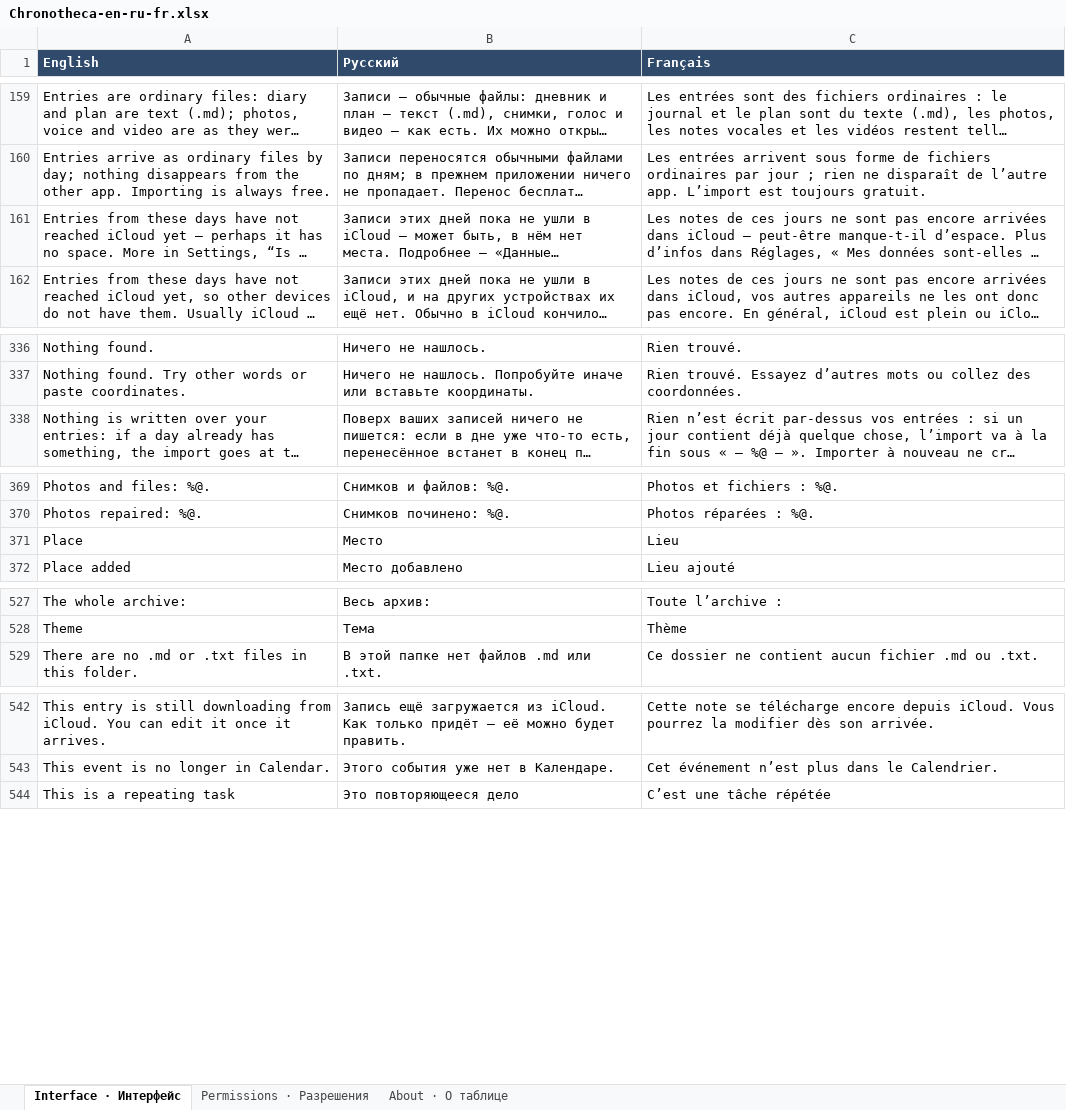
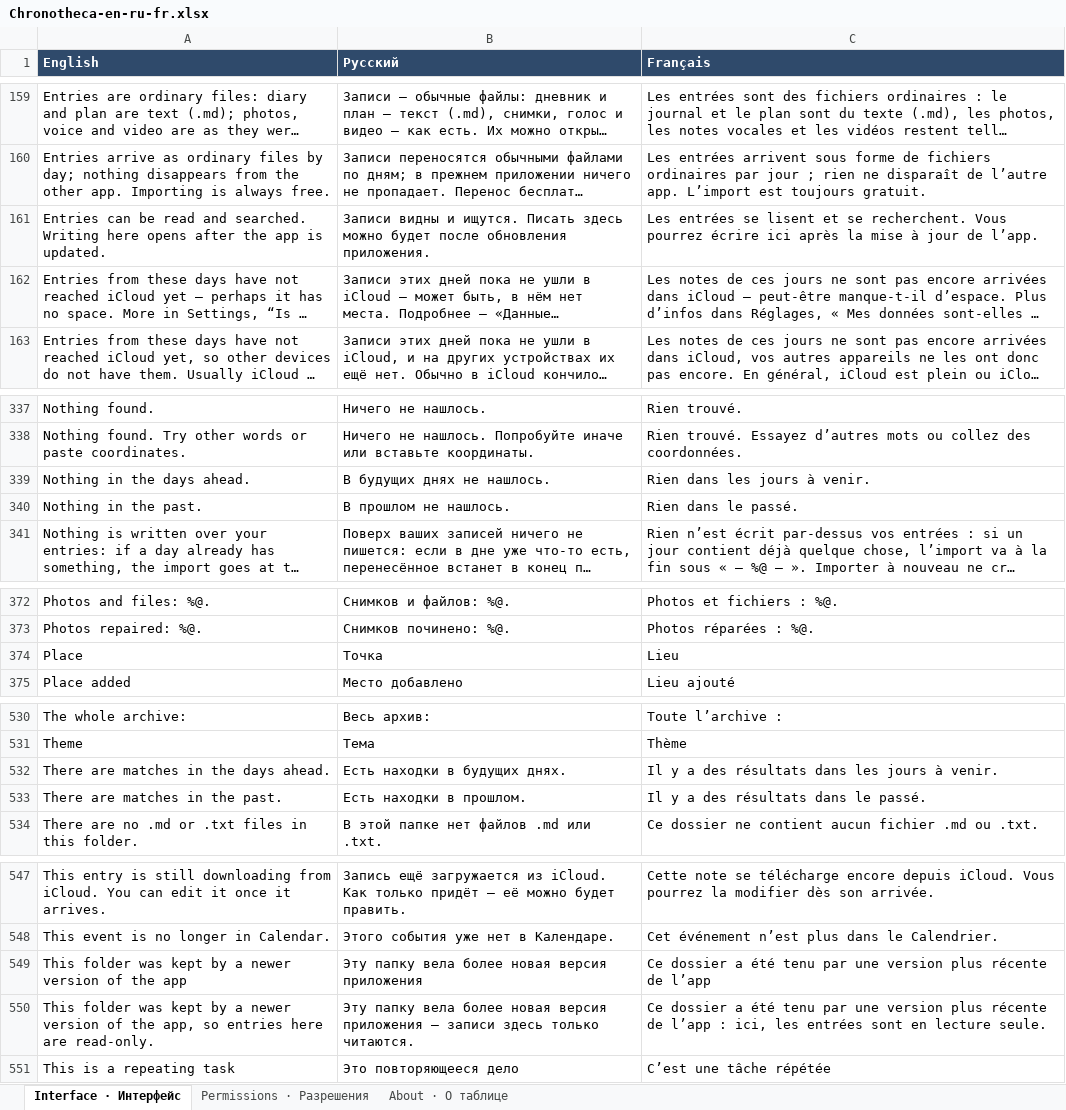
Before and after one commit to 7510393-sudo/georgii-app, an Excel workbook: docs/translations/Chronotheca-en-ru-fr.xlsx, sheet Interface · Интерфейс, drawn as a sheet; only a part is shown, gaps mark what is left out; long unchanged cells end in …; values as stored, in another font and other column widths than the file's, no borders; addresses are those after the commit; the diff names each change by its address in the sheet, - before the commit and + after, or states it on an @@ line.

```diff
--- a/docs/translations/Chronotheca-en-ru-fr.xlsx (sheet Interface · Интерфейс)
+++ b/docs/translations/Chronotheca-en-ru-fr.xlsx (sheet Interface · Интерфейс)
+row 161: Entries can be read and searched. Writing here opens after the app is updated. | Записи видны и ищутся. Писать здесь можно будет после обновления приложения. | Les entrées se lisent et se recherchent. Vous pourrez écrire ici après la mise à jour de l’app.
+row 339: Nothing in the days ahead. | В будущих днях не нашлось. | Rien dans les jours à venir.
+row 340: Nothing in the past. | В прошлом не нашлось. | Rien dans le passé.
-B374 (Русский): Место
+B374 (Русский): Точка
+row 532: There are matches in the days ahead. | Есть находки в будущих днях. | Il y a des résultats dans les jours à venir.
+row 533: There are matches in the past. | Есть находки в прошлом. | Il y a des résultats dans le passé.
+row 549: This folder was kept by a newer version of the app | Эту папку вела более новая версия приложения | Ce dossier a été tenu par une version plus récente de l’app
+row 550: This folder was kept by a newer version of the app, so entries here are read-only. | Эту папку вела более новая версия приложения — записи здесь только читаются. | Ce dossier a été tenu par une version plus récente de l’app : ici, les entrées sont en lecture seule.
```
Also changed, not shown: sheet About · О таблице, docs/translations/Chronotheca-en-ru-de.xlsx, docs/translations/Chronotheca-en-ru-it.xlsx, 20 other files.
